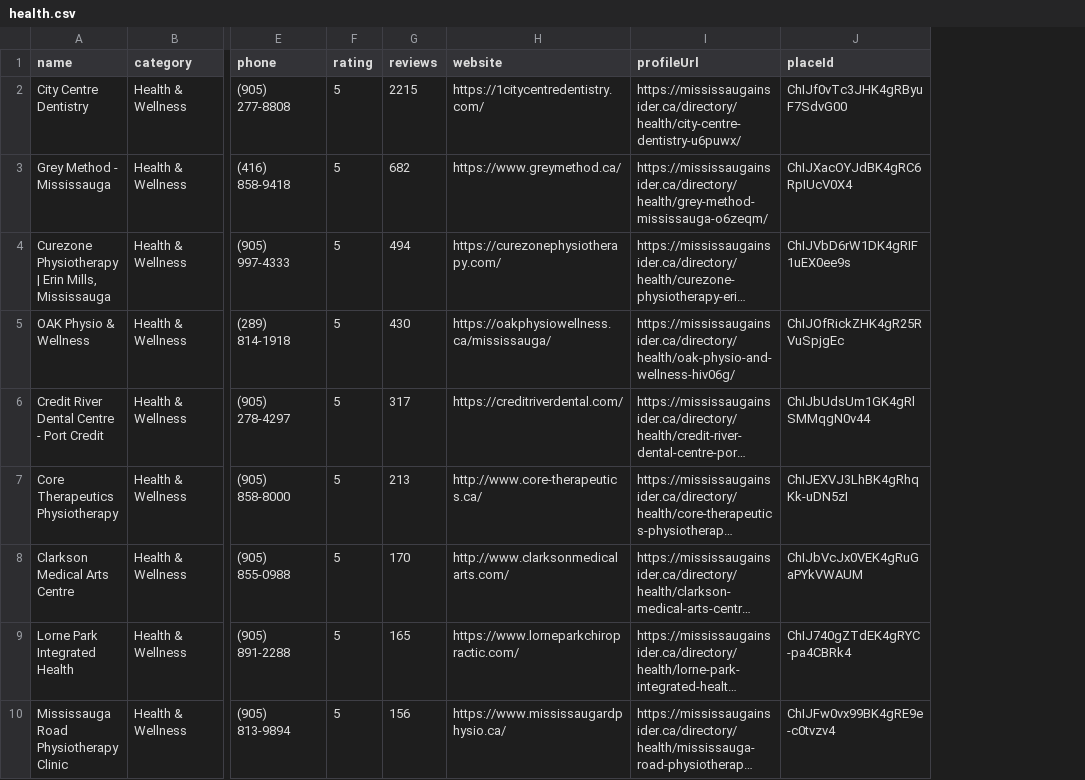
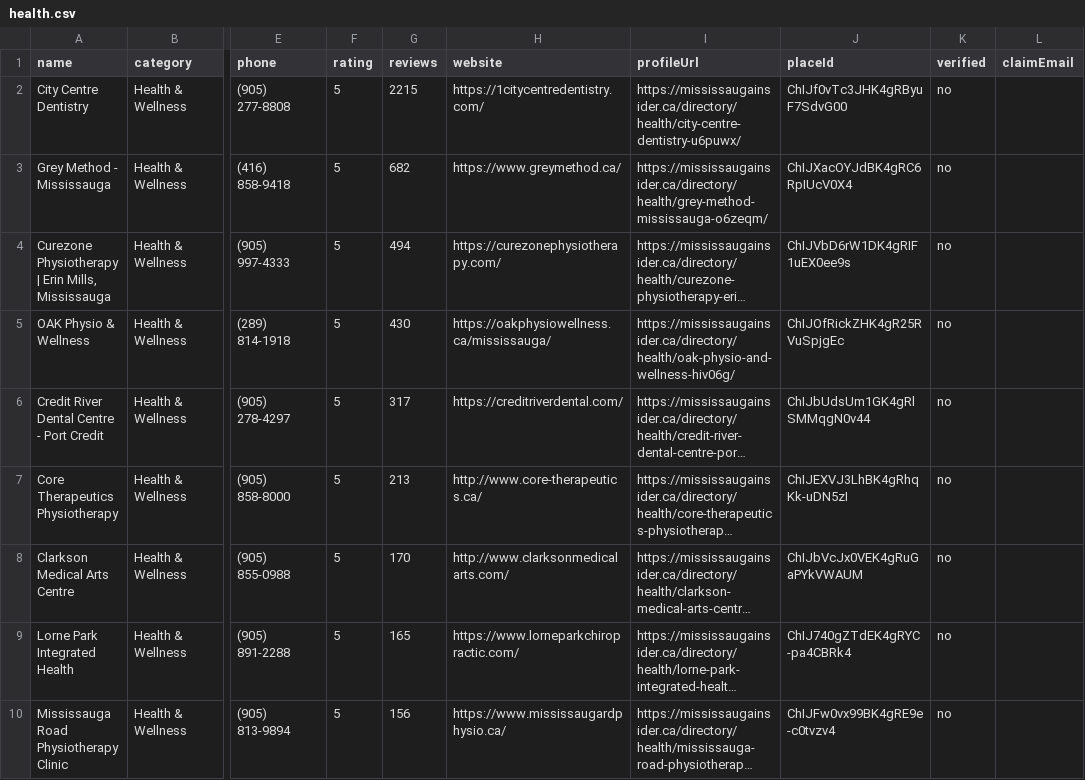
Before and after one commit to Davidr2025/tech-that-pays-comfyui, a CSV file: site/exports/by-category/health.csv, drawn as a sheet; only a part is shown, gaps mark what is left out; long unchanged cells end in …; the diff names each change by its address in the sheet, - before the commit and + after, or states it on an @@ line.

```diff
--- a/site/exports/by-category/health.csv
+++ b/site/exports/by-category/health.csv
+column K (verified), rows 2-10: all no
+column L (claimEmail), empty
```
Also changed, not shown: site/exports/businesses.csv, site/exports/by-category/real-estate.csv, 18 other files.
